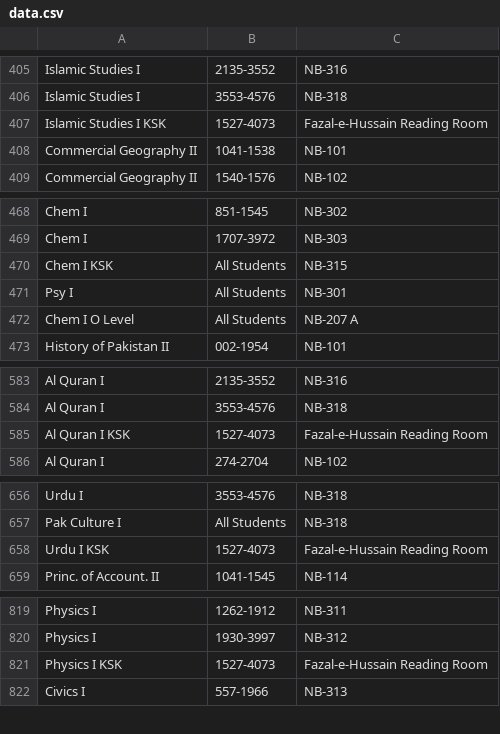
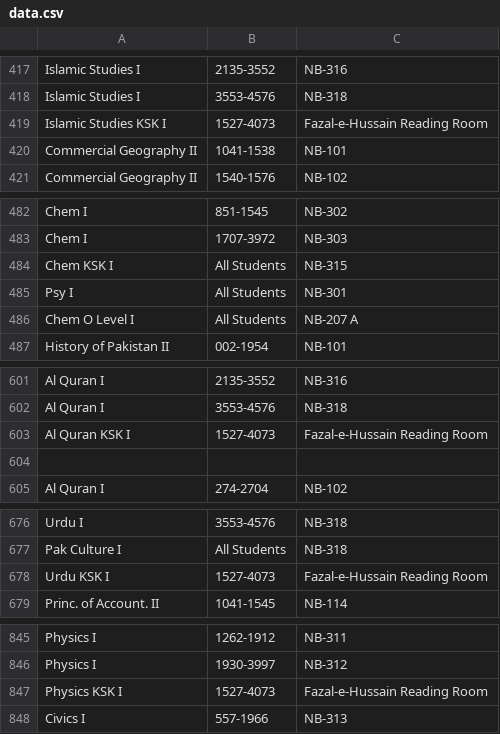
Before and after one commit to Alimadcorp/sendup, a CSV file: data.csv, drawn as a sheet; only a part is shown, gaps mark what is left out; the diff covers the shown part only.

```diff
--- a/data.csv
+++ b/data.csv
@@ -406,3 +418,3 @@ Islamic Studies I,2135-3552,NB-316
 Islamic Studies I,3553-4576,NB-318
-Islamic Studies I KSK,1527-4073,Fazal-e-Hussain Reading Room
+Islamic Studies KSK I,1527-4073,Fazal-e-Hussain Reading Room
 Commercial Geography II,1041-1538,NB-101
@@ -469,5 +483,5 @@ Chem I,851-1545,NB-302
 Chem I,1707-3972,NB-303
-Chem I KSK,All Students,NB-315
+Chem KSK I,All Students,NB-315
 Psy I,All Students,NB-301
-Chem I O Level,All Students,NB-207 A
+Chem O Level I,All Students,NB-207 A
 History of Pakistan II,002-1954,NB-101
@@ -584,3 +602,4 @@ Al Quran I,2135-3552,NB-316
 Al Quran I,3553-4576,NB-318
-Al Quran I KSK,1527-4073,Fazal-e-Hussain Reading Room
+Al Quran KSK I,1527-4073,Fazal-e-Hussain Reading Room
+
 Al Quran I,274-2704,NB-102
@@ -657,3 +677,3 @@ Urdu I,3553-4576,NB-318
 Pak Culture I,All Students,NB-318
-Urdu I KSK,1527-4073,Fazal-e-Hussain Reading Room
+Urdu KSK I,1527-4073,Fazal-e-Hussain Reading Room
 Princ. of Account. II,1041-1545,NB-114
@@ -820,3 +846,3 @@ Physics I,1262-1912,NB-311
 Physics I,1930-3997,NB-312
-Physics I KSK,1527-4073,Fazal-e-Hussain Reading Room
+Physics KSK I,1527-4073,Fazal-e-Hussain Reading Room
 Civics I,557-1966,NB-313
```
Also changed, not shown: 26 added rows and 11 edited cells elsewhere in this file, extract/dataold.csv, 3 other files.
